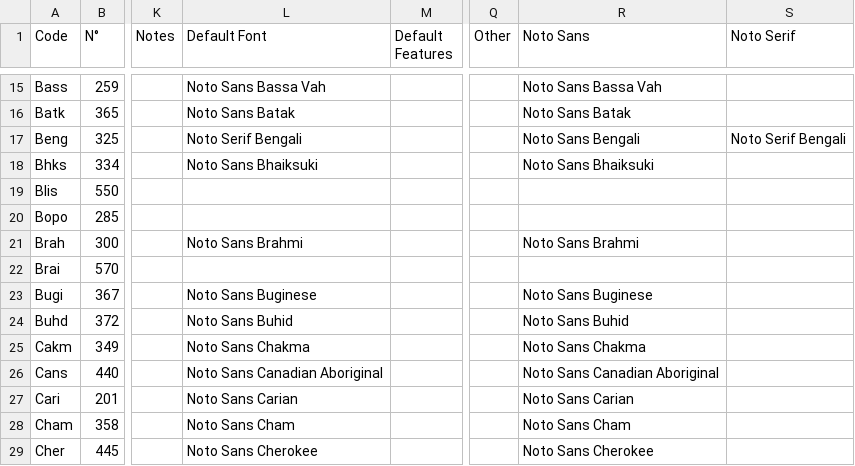
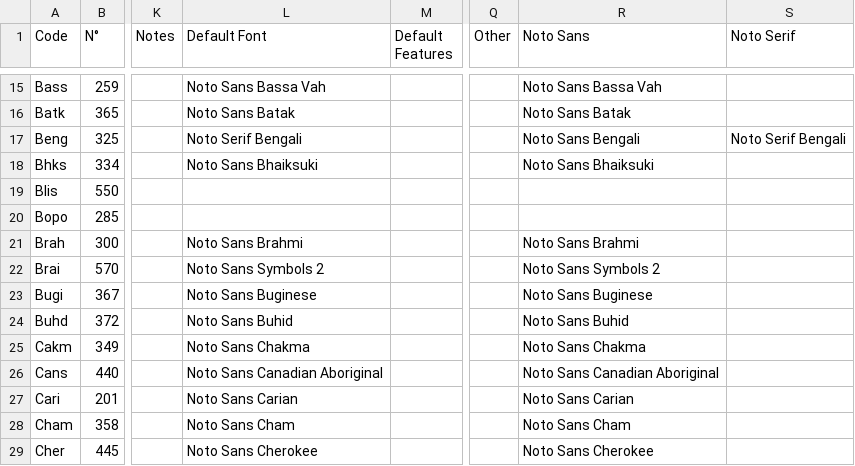
Before and after one commit to silnrsi/langfontfinder, a CSV file: data/script2font.csv, drawn as a sheet; only a part is shown, gaps mark what is left out; the diff names each change by its address in the sheet, - before the commit and + after, or states it on an @@ line.

Commit message:
For Braille script (Brai), add font Noto Sans Symbols 2

```diff
--- a/data/script2font.csv
+++ b/data/script2font.csv
-L22 (Default Font): (empty)
+L22 (Default Font): Noto Sans Symbols 2
-R22 (Noto Sans): (empty)
+R22 (Noto Sans): Noto Sans Symbols 2
```
